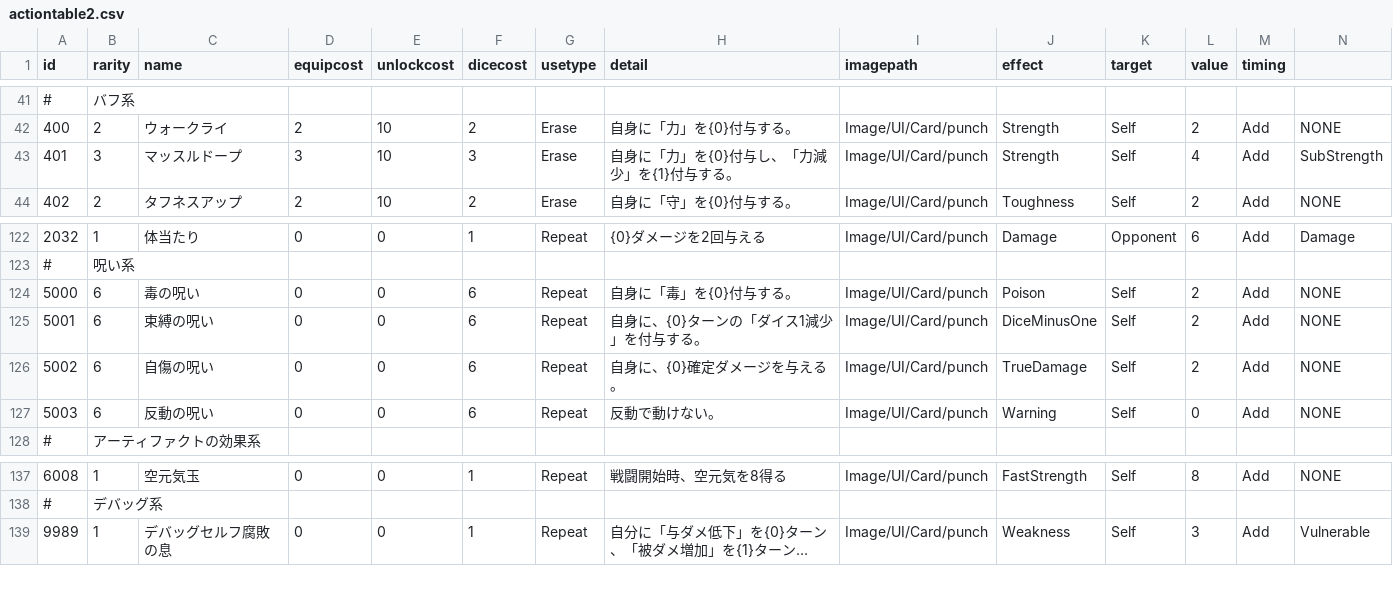
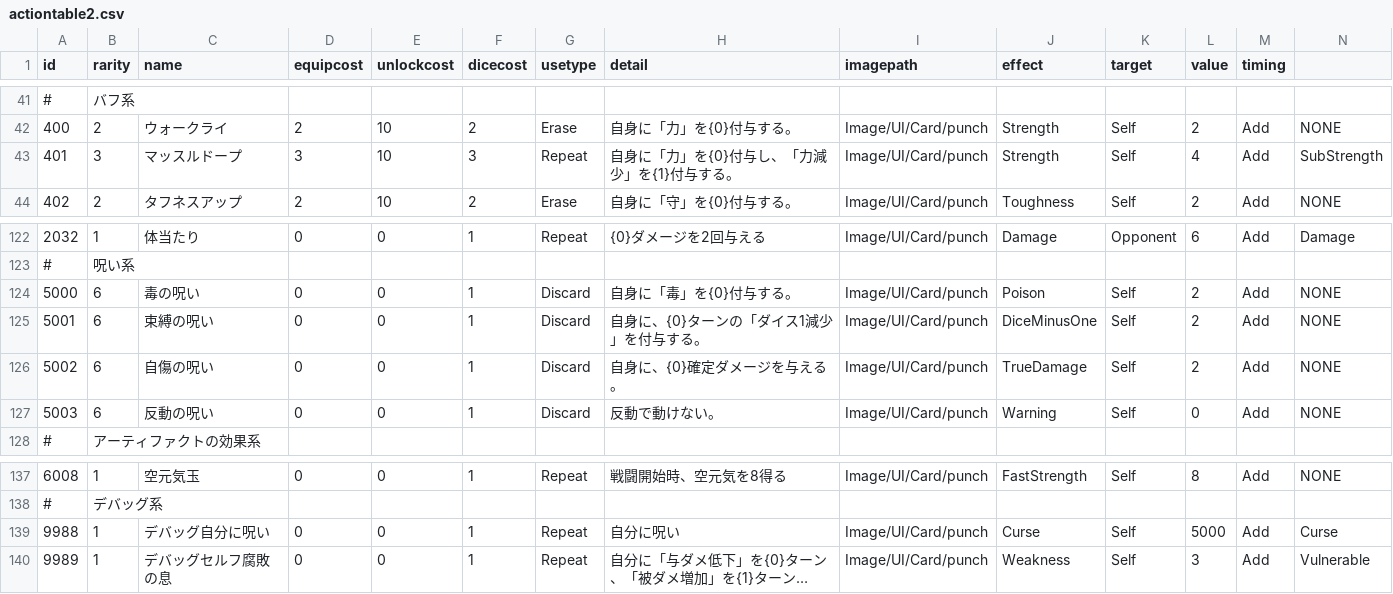
Before and after one commit to yamashita8655/STSLike, a CSV file: Assets/Resources/Csv/actiontable2.csv, drawn as a sheet; only a part is shown, gaps mark what is left out; long unchanged cells end in …; rows hold the shown columns only; the diff names each change by its address in the sheet, - before the commit and + after, or states it on an @@ line.

```diff
--- a/Assets/Resources/Csv/actiontable2.csv
+++ b/Assets/Resources/Csv/actiontable2.csv
-G43 (usetype): Erase
+G43 (usetype): Repeat
-F124:F127 (dicecost): 6
+F124:F127 (dicecost): 1
-G124:G127 (usetype): Repeat
+G124:G127 (usetype): Discard
+row 139: 9988 | 1 | デバッグ自分に呪い | 0 | 0 | 1 | Repeat | 自分に呪い | Image/UI/Card/punch | Curse | Self | 5000 | Add | Curse
```
Also changed, not shown: 4 other files.
